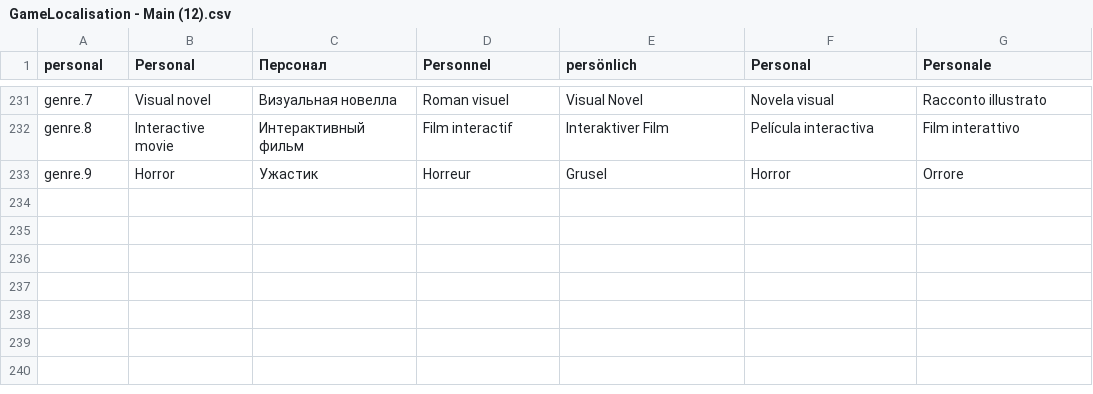
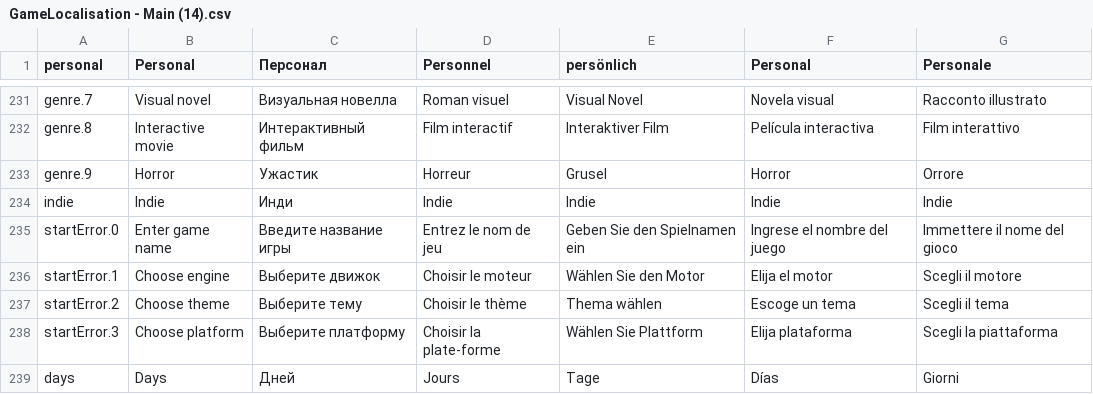
Before and after one commit to vitstup/Modern-Game-Tycoon, a CSV file: Assets/Resources/Localization/GameLocalisation - Main (14).csv (was Assets/Resources/Localization/GameLocalisation - Main (12).csv), drawn as a sheet; only a part is shown, gaps mark what is left out; the diff names each change by its address in the sheet, - before the commit and + after, or states it on an @@ line.

Commit message:
New game ui and contact ui is done

```diff
--- a/Assets/Resources/Localization/GameLocalisation - Main (12).csv
+++ b/Assets/Resources/Localization/GameLocalisation - Main (14).csv
+row 234: indie | Indie | Инди | Indie | Indie | Indie | Indie
+row 235: startError.0 | Enter game name | Введите название игры | Entrez le nom de jeu | Geben Sie den Spielnamen ein | Ingrese el nombre del juego | Immettere il nome del gioco
+row 236: startError.1 | Choose engine | Выберите движок | Choisir le moteur | Wählen Sie den Motor | Elija el motor | Scegli il motore
+row 237: startError.2 | Choose theme | Выберите тему | Choisir le thème | Thema wählen | Escoge un tema | Scegli il tema
+row 238: startError.3 | Choose platform | Выберите платформу | Choisir la plate-forme | Wählen Sie Plattform | Elija plataforma | Scegli la piattaforma
+row 239: days | Days | Дней | Jours | Tage | Días | Giorni
```
Also changed, not shown: 21 other files.
